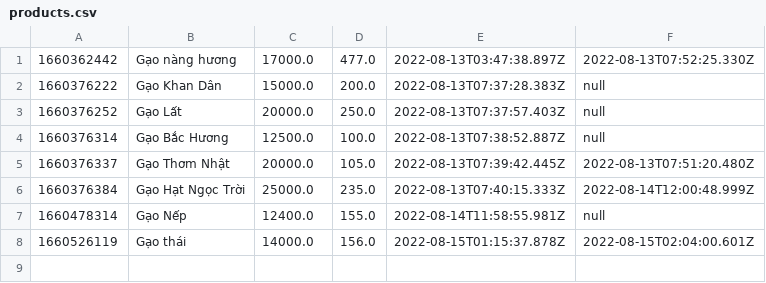
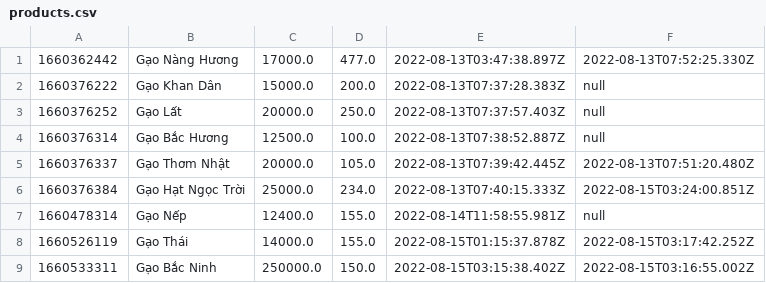
Before and after one commit to SangC0522k1/Case-module2, a CSV file: rice-shop-management/data/products.csv, drawn as a sheet.

```diff
--- a/rice-shop-management/data/products.csv
+++ b/rice-shop-management/data/products.csv
@@ -1,2 +1,2 @@
-1660362442,Gạo nàng hương,17000.0,477.0,2022-08-13T03:47:38.897Z,2022-08-13T07:52:25.330Z
+1660362442,Gạo Nàng Hương,17000.0,477.0,2022-08-13T03:47:38.897Z,2022-08-13T07:52:25.330Z
 1660376222,Gạo Khan Dân,15000.0,200.0,2022-08-13T07:37:28.383Z,null
@@ -5,4 +5,5 @@
 1660376337,Gạo Thơm Nhật,20000.0,105.0,2022-08-13T07:39:42.445Z,2022-08-13T07:51:20.480Z
-1660376384,Gạo Hạt Ngọc Trời,25000.0,235.0,2022-08-13T07:40:15.333Z,2022-08-14T12:00:48.999Z
+1660376384,Gạo Hạt Ngọc Trời,25000.0,234.0,2022-08-13T07:40:15.333Z,2022-08-15T03:24:00.851Z
 1660478314,Gạo Nếp,12400.0,155.0,2022-08-14T11:58:55.981Z,null
-1660526119,Gạo thái,14000.0,156.0,2022-08-15T01:15:37.878Z,2022-08-15T02:04:00.601Z
+1660526119,Gạo Thái,14000.0,155.0,2022-08-15T01:15:37.878Z,2022-08-15T03:17:42.252Z
+1660533311,Gạo Bắc Ninh,250000.0,150.0,2022-08-15T03:15:38.402Z,2022-08-15T03:16:55.002Z
```
Also changed, not shown: rice-shop-management/data/order-items.csv, rice-shop-management/data/users.csv, 9 other files.
